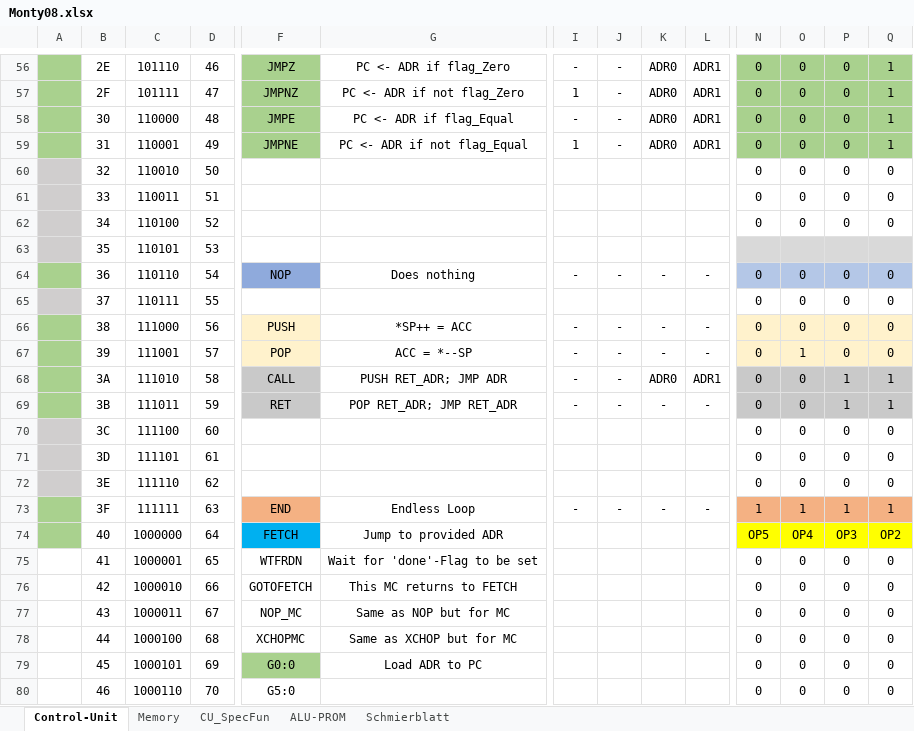
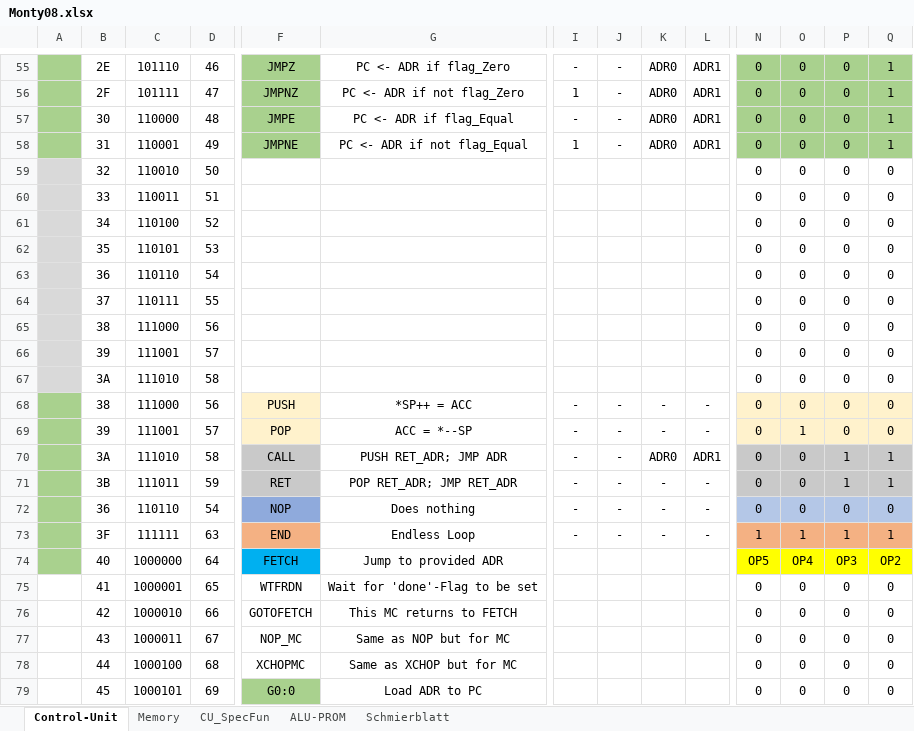
Before and after one commit to timmy0811/Monty08, an Excel workbook: Documentation/Monty08.xlsx, sheet Control-Unit, drawn as a sheet; only a part is shown, gaps mark what is left out; the shorter side is filled out with more unchanged rows; values as stored, in another font and other column widths than the file's, no borders; removed rows and columns are numbered as before the commit, all else as after; rows hold the shown columns only; the diff covers the shown part only; the diff names each change by its address in the sheet, - before the commit and + after, or states it on an @@ line.

```diff
--- a/Documentation/Monty08.xlsx (sheet Control-Unit)
+++ b/Documentation/Monty08.xlsx (sheet Control-Unit)
-row 63:  | 35 | 110101 | 53
+row 62:  | 35 | 110101 | 53 |  |  |  |  |  |  | 0 | 0 | 0 | 0
-A63 fill: #A9D18E
+A63 fill: #D9D9D9
-F63: NOP
+F63: (empty)
-F63 fill: #8FAADC
+F63 fill: none
-G63: Does nothing
+G63: (empty)
-I63: -
+I63: (empty)
-J63: -
+J63: (empty)
-K63: -
+K63: (empty)
-L63: -
+L63: (empty)
-N63:Q63 fill: #B4C7E7
+N63:Q63 fill: none
+row 65:  | 38 | 111000 | 56 |  |  |  |  |  |  | 0 | 0 | 0 | 0
+row 66:  | 39 | 111001 | 57 |  |  |  |  |  |  | 0 | 0 | 0 | 0
+row 67:  | 3A | 111010 | 58 |  |  |  |  |  |  | 0 | 0 | 0 | 0
-A72 fill: #D0CECE
+A72 fill: #A9D18E
-B72: 3C
+B72: 36
-C72: 111100
+C72: 110110
-D72: 60
+D72: 54
-F72: (empty)
+F72: NOP
-F72 fill: none
+F72 fill: #8FAADC
-G72: (empty)
+G72: Does nothing
-I72: (empty)
+I72: -
-J72: (empty)
+J72: -
-K72: (empty)
+K72: -
-L72: (empty)
+L72: -
-N72:Q72 fill: none
+N72:Q72 fill: #B4C7E7
-row 71:  | 3D | 111101 | 61 |  |  |  |  |  |  | 0 | 0 | 0 | 0
-row 72:  | 3E | 111110 | 62 |  |  |  |  |  |  | 0 | 0 | 0 | 0
```
Also changed, not shown: 18 added rows, 19 removed rows, 14 edited cells and cell formats elsewhere in this sheet, sheet CU_SpecFun, formulas that keep their value, 2 other files.
